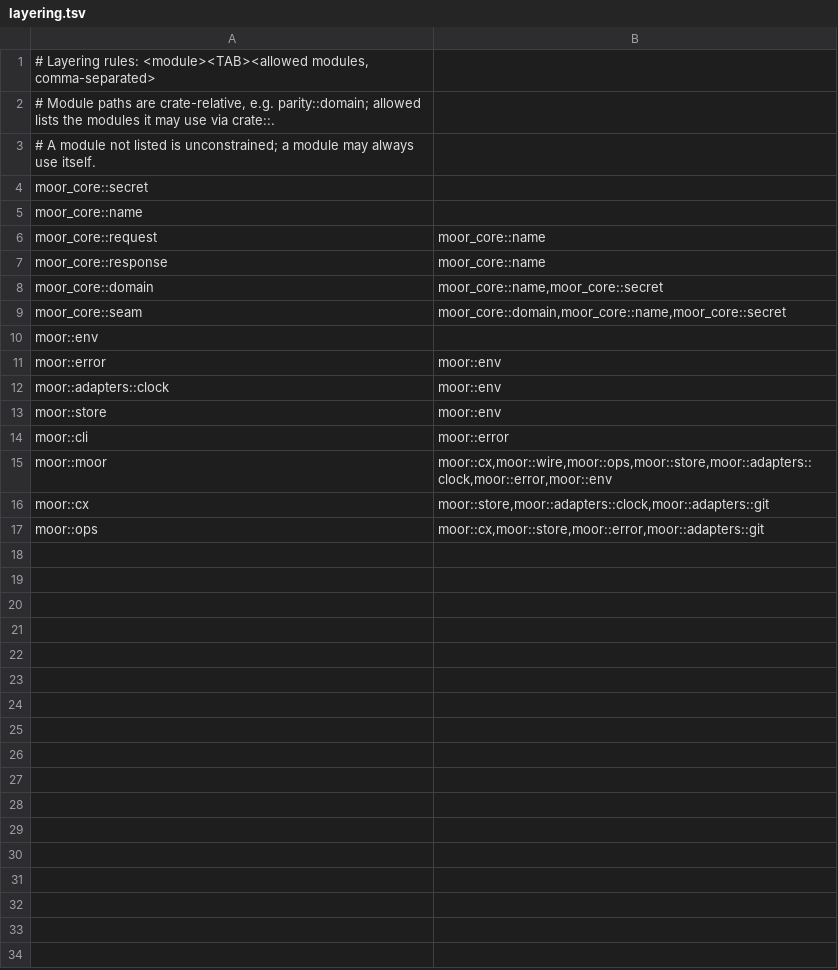
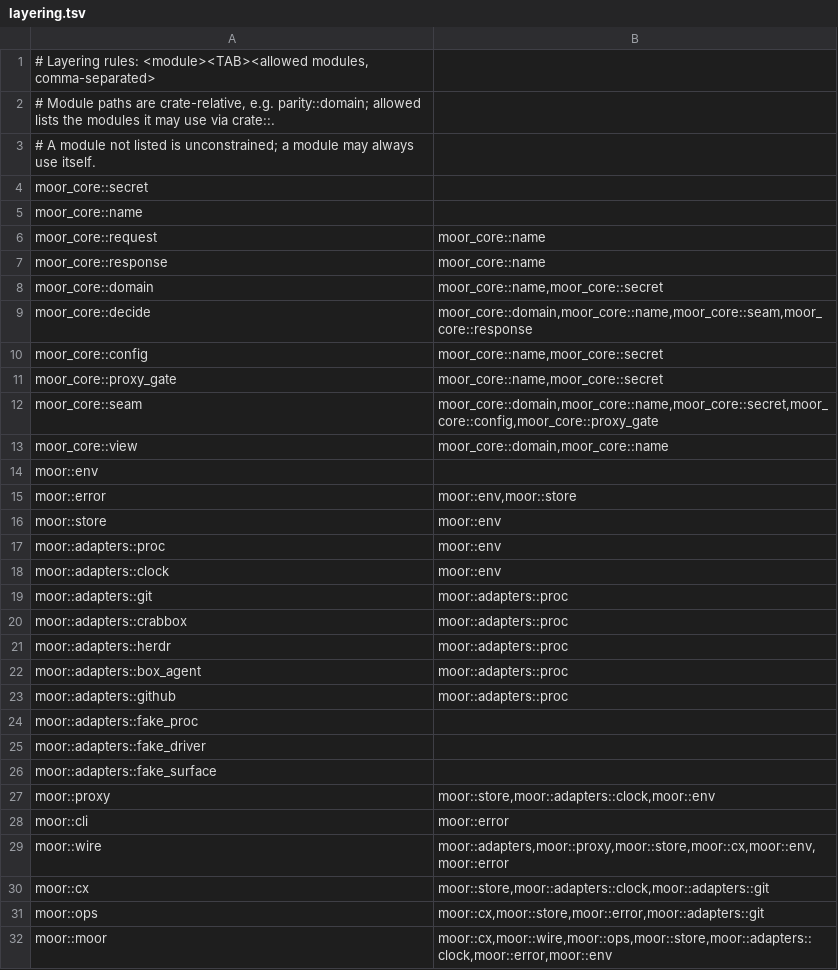
Before and after one commit to IniZio/moor, a TSV file: tools/layering.tsv, drawn as a sheet.

Commit message:
feat(moor): add proc, git, crabbox and herdr adapters with error mapping

```diff
--- a/tools/layering.tsv
+++ b/tools/layering.tsv
@@ -8,10 +8,25 @@ moor_core::response	moor_core::name
 moor_core::domain	moor_core::name,moor_core::secret
-moor_core::seam	moor_core::domain,moor_core::name,moor_core::secret
+moor_core::decide	moor_core::domain,moor_core::name,moor_core::seam,moor_core::response
+moor_core::config	moor_core::name,moor_core::secret
+moor_core::proxy_gate	moor_core::name,moor_core::secret
+moor_core::seam	moor_core::domain,moor_core::name,moor_core::secret,moor_core::config,moor_core::proxy_gate
+moor_core::view	moor_core::domain,moor_core::name
 moor::env
-moor::error	moor::env
+moor::error	moor::env,moor::store
+moor::store	moor::env
+moor::adapters::proc	moor::env
 moor::adapters::clock	moor::env
-moor::store	moor::env
+moor::adapters::git	moor::adapters::proc
+moor::adapters::crabbox	moor::adapters::proc
+moor::adapters::herdr	moor::adapters::proc
+moor::adapters::box_agent	moor::adapters::proc
+moor::adapters::github	moor::adapters::proc
+moor::adapters::fake_proc
+moor::adapters::fake_driver
+moor::adapters::fake_surface
+moor::proxy	moor::store,moor::adapters::clock,moor::env
 moor::cli	moor::error
-moor::moor	moor::cx,moor::wire,moor::ops,moor::store,moor::adapters::clock,moor::error,moor::env
+moor::wire	moor::adapters,moor::proxy,moor::store,moor::cx,moor::env,moor::error
 moor::cx	moor::store,moor::adapters::clock,moor::adapters::git
 moor::ops	moor::cx,moor::store,moor::error,moor::adapters::git
+moor::moor	moor::cx,moor::wire,moor::ops,moor::store,moor::adapters::clock,moor::error,moor::env
```
Also changed, not shown: 39 other files.
